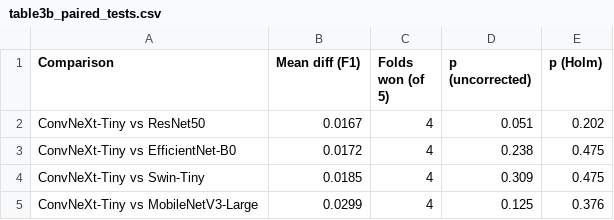
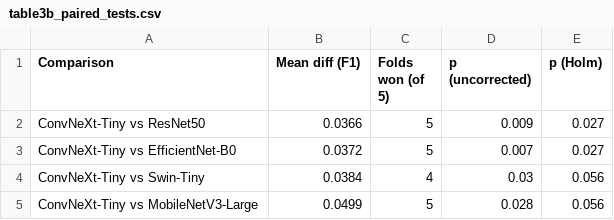
Before and after one commit to jaimulhaque/rice-leaf-disease-pest-xai, a CSV file: tables/table3b_paired_tests.csv, drawn as a sheet.

```diff
--- a/tables/table3b_paired_tests.csv
+++ b/tables/table3b_paired_tests.csv
@@ -1,5 +1,5 @@
 Comparison,Mean diff (F1),Folds won (of 5),p (uncorrected),p (Holm)
-ConvNeXt-Tiny vs ResNet50,0.0167,4,0.051,0.202
-ConvNeXt-Tiny vs EfficientNet-B0,0.0172,4,0.238,0.475
-ConvNeXt-Tiny vs Swin-Tiny,0.0185,4,0.309,0.475
-ConvNeXt-Tiny vs MobileNetV3-Large,0.0299,4,0.125,0.376
+ConvNeXt-Tiny vs ResNet50,0.0366,5,0.009,0.027
+ConvNeXt-Tiny vs EfficientNet-B0,0.0372,5,0.007,0.027
+ConvNeXt-Tiny vs Swin-Tiny,0.0384,4,0.03,0.056
+ConvNeXt-Tiny vs MobileNetV3-Large,0.0499,5,0.028,0.056
```
Also changed, not shown: tables/cv_per_class_f1.csv, tables/table3_cv.csv, 13 other files.
